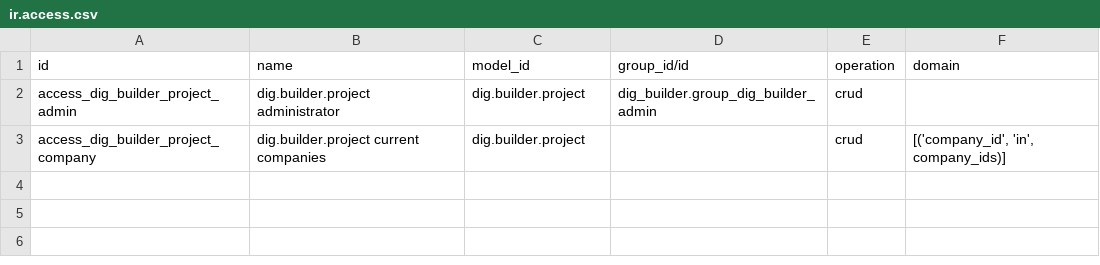
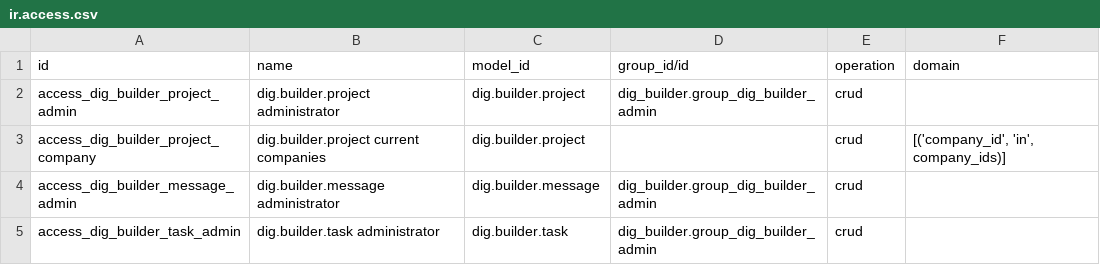
Before and after one commit to zlbinstallaties/helloelo, a CSV file: builder/odoo_addon/dig_builder/security/ir.access.csv, drawn as a sheet; the diff names each change by its address in the sheet, - before the commit and + after, or states it on an @@ line.

```diff
--- a/builder/odoo_addon/dig_builder/security/ir.access.csv
+++ b/builder/odoo_addon/dig_builder/security/ir.access.csv
+row 4: access_dig_builder_message_admin | dig.builder.message administrator | dig.builder.message | dig_builder.group_dig_builder_admin | crud
+row 5: access_dig_builder_task_admin | dig.builder.task administrator | dig.builder.task | dig_builder.group_dig_builder_admin | crud
```
Also changed, not shown: 14 other files.
